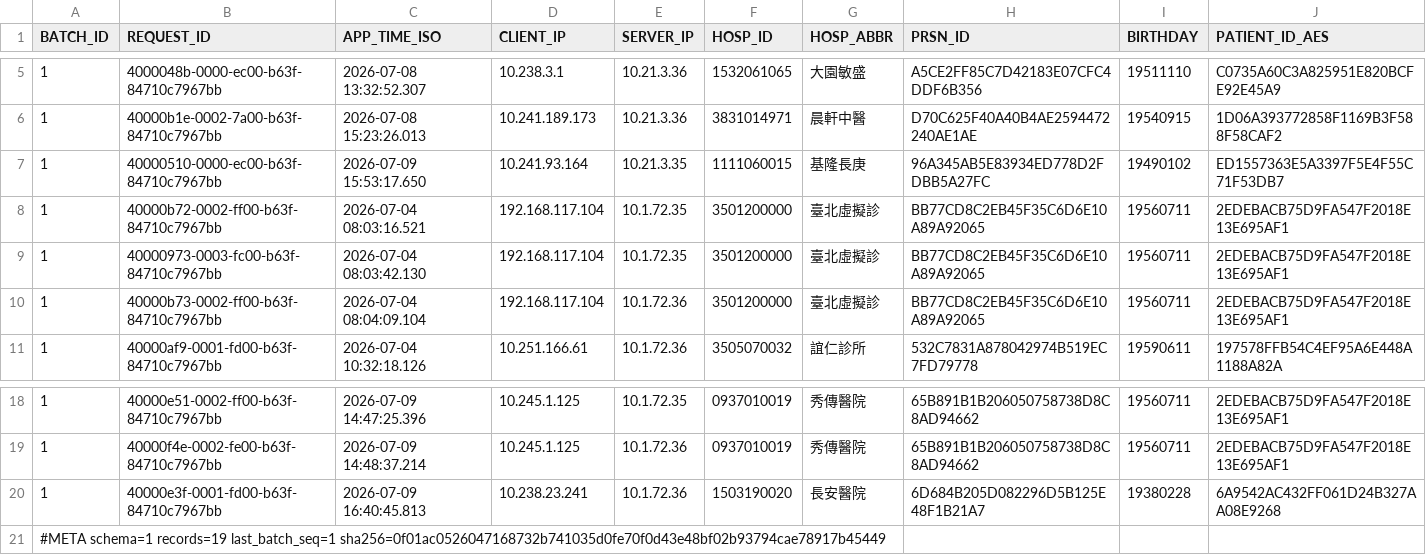
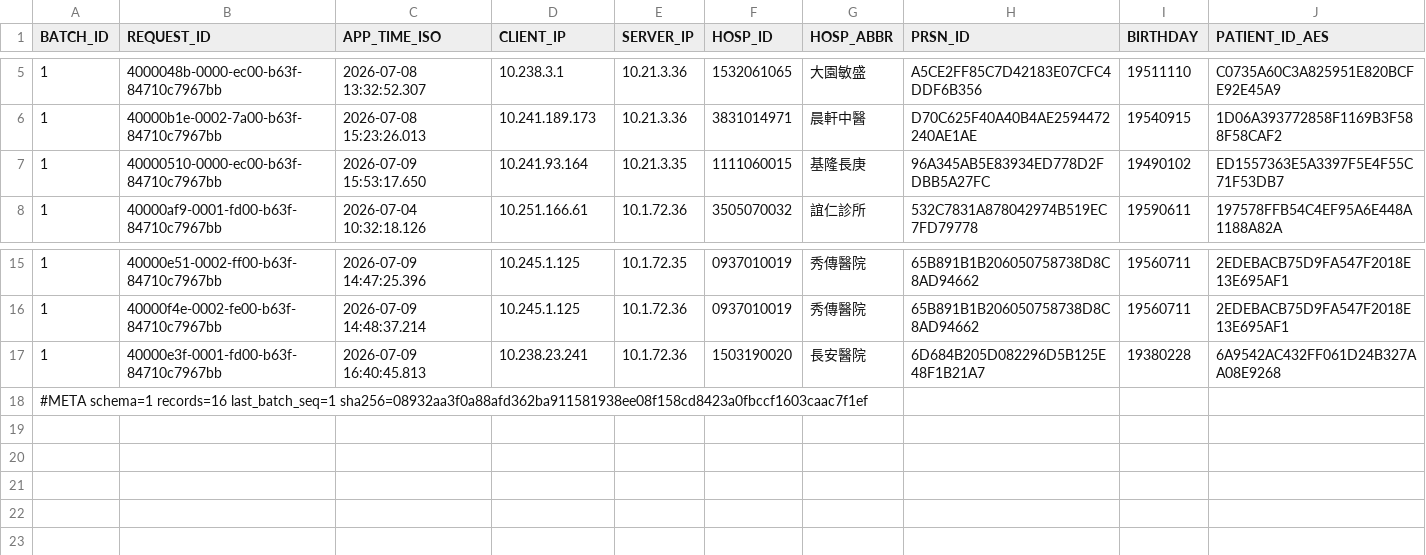
Before and after one commit to gxuan0328/log-parse, a CSV file: report-export/docker/example/state/records.csv, drawn as a sheet; only a part is shown, gaps mark what is left out.

```diff
--- a/report-export/docker/example/state/records.csv
+++ b/report-export/docker/example/state/records.csv
@@ -7,5 +7,2 @@ BATCH_ID,REQUEST_ID,APP_TIME_ISO,CLIENT_IP,SERVER_IP,HOSP_ID,HOSP_ABBR,PRSN_ID,B
 1,40000510-0000-ec00-b63f-84710c7967bb,2026-07-09 15:53:17.650,10.241.93.164,10.21.3.35,1111060015,基隆長庚,96A345AB5E83934ED778D2FDBB5A27FC,19490102,ED1557363E5A3397F5E4F55C71F53DB7
-1,40000b72-0002-ff00-b63f-84710c7967bb,2026-07-04 08:03:16.521,192.168.117.104,10.1.72.35,3501200000,臺北虛擬診,BB77CD8C2EB45F35C6D6E10A89A92065,19560711,2EDEBACB75D9FA547F2018E13E695AF1
-1,40000973-0003-fc00-b63f-84710c7967bb,2026-07-04 08:03:42.130,192.168.117.104,10.1.72.35,3501200000,臺北虛擬診,BB77CD8C2EB45F35C6D6E10A89A92065,19560711,2EDEBACB75D9FA547F2018E13E695AF1
-1,40000b73-0002-ff00-b63f-84710c7967bb,2026-07-04 08:04:09.104,192.168.117.104,10.1.72.36,3501200000,臺北虛擬診,BB77CD8C2EB45F35C6D6E10A89A92065,19560711,2EDEBACB75D9FA547F2018E13E695AF1
 1,40000af9-0001-fd00-b63f-84710c7967bb,2026-07-04 10:32:18.126,10.251.166.61,10.1.72.36,3505070032,誼仁診所,532C7831A878042974B519EC7FD79778,19590611,197578FFB54C4EF95A6E448A1188A82A
@@ -20,2 +17,2 @@ BATCH_ID,REQUEST_ID,APP_TIME_ISO,CLIENT_IP,SERVER_IP,HOSP_ID,HOSP_ABBR,PRSN_ID,B
 1,40000e3f-0001-fd00-b63f-84710c7967bb,2026-07-09 16:40:45.813,10.238.23.241,10.1.72.36,1503190020,長安醫院,6D684B205D082296D5B125E48F1B21A7,19380228,6A9542AC432FF061D24B327AA08E9268
-#META	schema=1	records=19	last_batch_seq=1	sha256=0f01ac0526047168732b741035d0fe70f0d43e48bf02b93794cae78917b45449
+#META	schema=1	records=16	last_batch_seq=1	sha256=08932aa3f0a88afd362ba911581938ee08f158cd8423a0fbccf1603caac7f1ef
```
Also changed, not shown: report-export/docker/example/input/week-2026-07-13.csv, report-export/template/source-log.csv, 18 other files.
